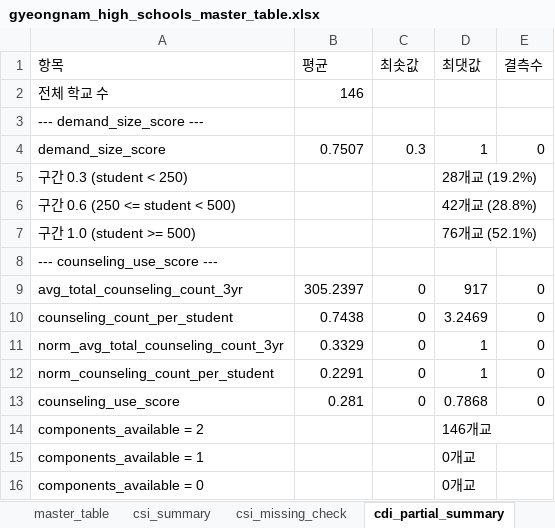
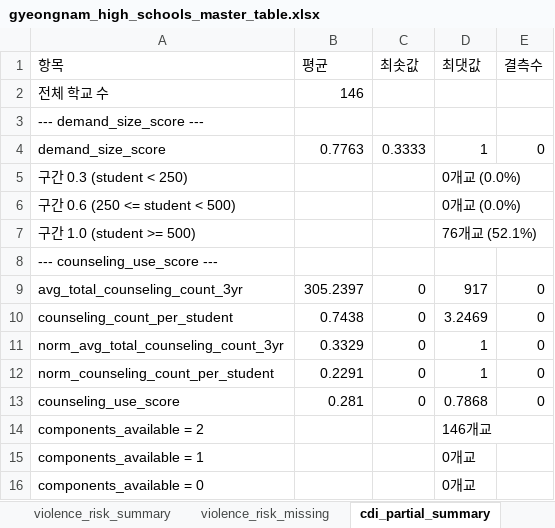
Before and after one commit to drwhalx-user/Gyeongnam-High-School-Dashboard, an Excel workbook: data/processed/gyeongnam_high_schools_master_table.xlsx, sheet cdi_partial_summary, drawn as a sheet; values as stored, in another font and other column widths than the file's, no borders; the diff names each change by its address in the sheet, - before the commit and + after, or states it on an @@ line.

```diff
--- a/data/processed/gyeongnam_high_schools_master_table.xlsx (sheet cdi_partial_summary)
+++ b/data/processed/gyeongnam_high_schools_master_table.xlsx (sheet cdi_partial_summary)
-B4 (평균): 0.7507
+B4 (평균): 0.7763
-C4 (최솟값): 0.3
+C4 (최솟값): 0.3333
-D5 (최댓값): 28개교 (19.2%)
+D5 (최댓값): 0개교 (0.0%)
-D6 (최댓값): 42개교 (28.8%)
+D6 (최댓값): 0개교 (0.0%)
```
Also changed, not shown: sheet master_table, sheet cdi_summary, sheet priority_score_summary, other sheet tabs, data/processed/gyeongnam_high_schools_policy_feedback_kmeans.xlsx, data/processed/gyeongnam_high_schools_policy_feedback_refined.xlsx, 1 other file.
